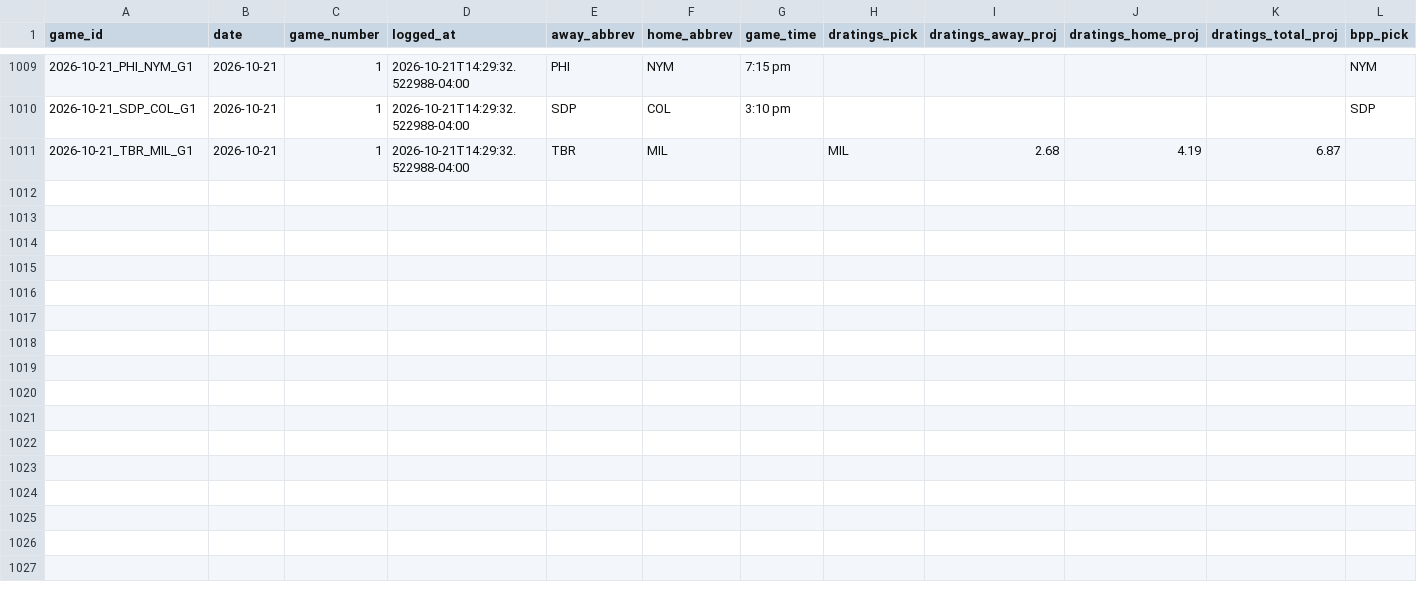
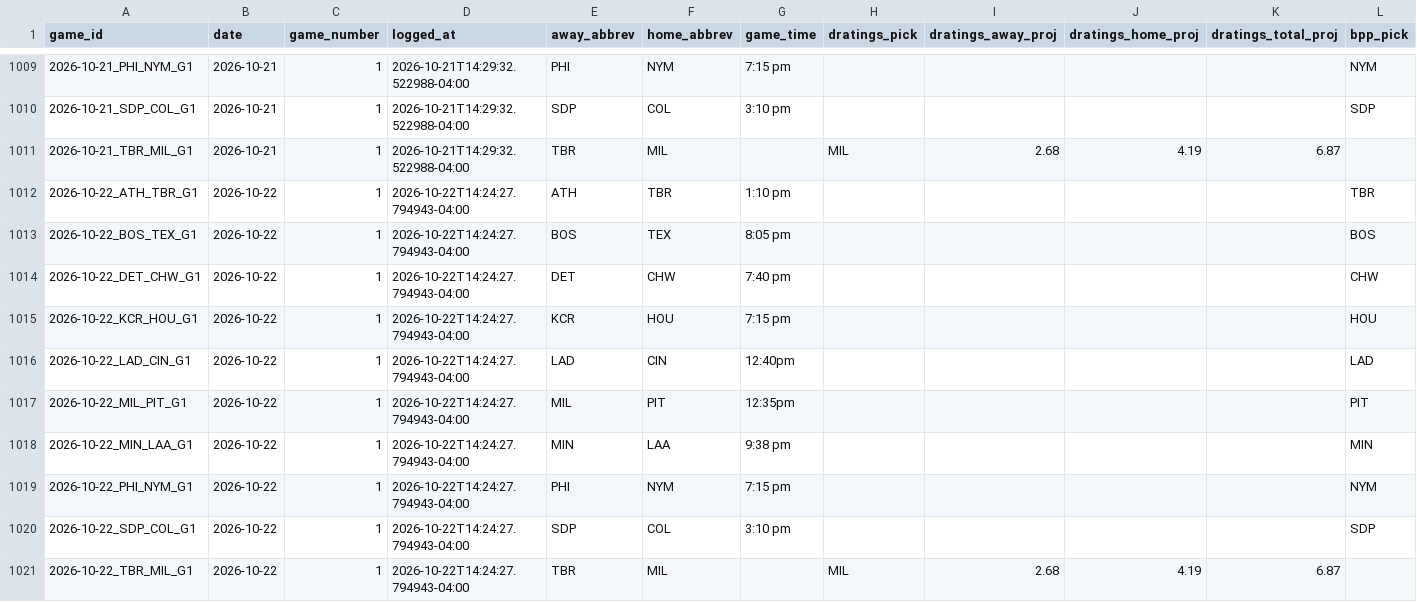
Before and after one commit to hobbescodez/sports, a CSV file: sports/mlb/data/predictions_log.csv, drawn as a sheet; only a part is shown, gaps mark what is left out; rows hold the shown columns only; the diff names each change by its address in the sheet, - before the commit and + after, or states it on an @@ line.

```diff
--- a/sports/mlb/data/predictions_log.csv
+++ b/sports/mlb/data/predictions_log.csv
+row 1012: 2026-10-22_ATH_TBR_G1 | 2026-10-22 | 1 | 2026-10-22T14:24:27.794943-04:00 | ATH | TBR | 1:10 pm |  |  |  |  | TBR
+row 1013: 2026-10-22_BOS_TEX_G1 | 2026-10-22 | 1 | 2026-10-22T14:24:27.794943-04:00 | BOS | TEX | 8:05 pm |  |  |  |  | BOS
+row 1014: 2026-10-22_DET_CHW_G1 | 2026-10-22 | 1 | 2026-10-22T14:24:27.794943-04:00 | DET | CHW | 7:40 pm |  |  |  |  | CHW
+row 1015: 2026-10-22_KCR_HOU_G1 | 2026-10-22 | 1 | 2026-10-22T14:24:27.794943-04:00 | KCR | HOU | 7:15 pm |  |  |  |  | HOU
+row 1016: 2026-10-22_LAD_CIN_G1 | 2026-10-22 | 1 | 2026-10-22T14:24:27.794943-04:00 | LAD | CIN | 12:40pm |  |  |  |  | LAD
+row 1017: 2026-10-22_MIL_PIT_G1 | 2026-10-22 | 1 | 2026-10-22T14:24:27.794943-04:00 | MIL | PIT | 12:35pm |  |  |  |  | PIT
+row 1018: 2026-10-22_MIN_LAA_G1 | 2026-10-22 | 1 | 2026-10-22T14:24:27.794943-04:00 | MIN | LAA | 9:38 pm |  |  |  |  | MIN
+row 1019: 2026-10-22_PHI_NYM_G1 | 2026-10-22 | 1 | 2026-10-22T14:24:27.794943-04:00 | PHI | NYM | 7:15 pm |  |  |  |  | NYM
+row 1020: 2026-10-22_SDP_COL_G1 | 2026-10-22 | 1 | 2026-10-22T14:24:27.794943-04:00 | SDP | COL | 3:10 pm |  |  |  |  | SDP
+row 1021: 2026-10-22_TBR_MIL_G1 | 2026-10-22 | 1 | 2026-10-22T14:24:27.794943-04:00 | TBR | MIL |  | MIL | 2.68 | 4.19 | 6.87
```
Also changed, not shown: 3 other files.
